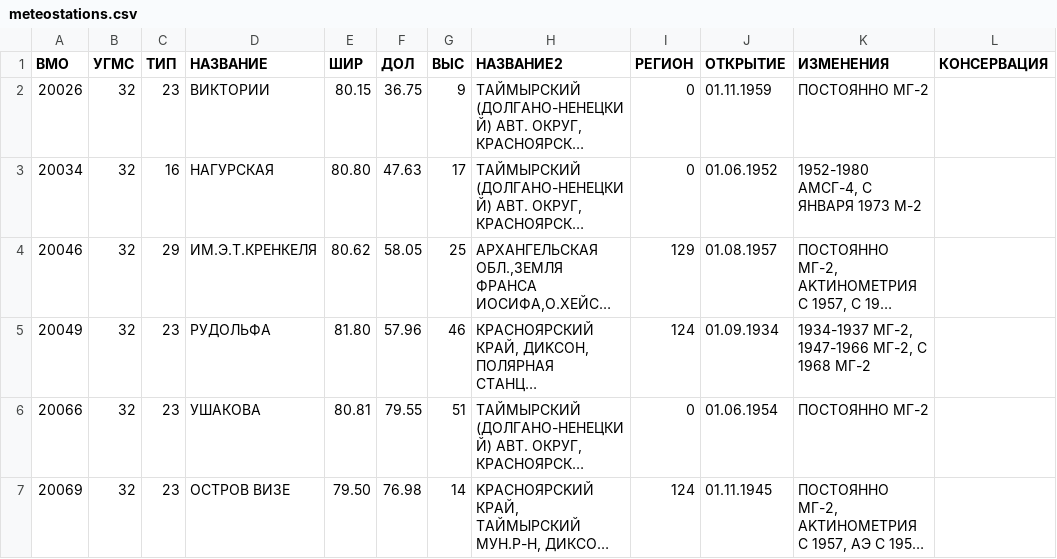
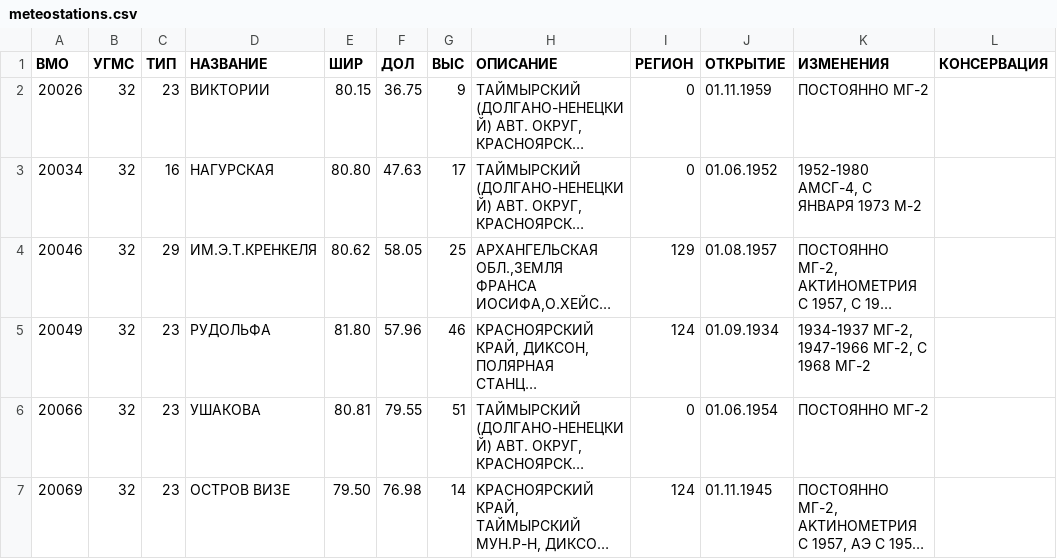
Before and after one commit to dell4valt/russia-meteostations-list, a CSV file: meteostations.csv, drawn as a sheet; only a part is shown; long unchanged cells end in …; the diff names each change by its address in the sheet, - before the commit and + after, or states it on an @@ line.

```diff
--- a/meteostations.csv
+++ b/meteostations.csv
-H1: НАЗВАНИЕ2
+H1: ОПИСАНИЕ
```
Also changed, not shown: stations_type.csv, ugms.csv.
